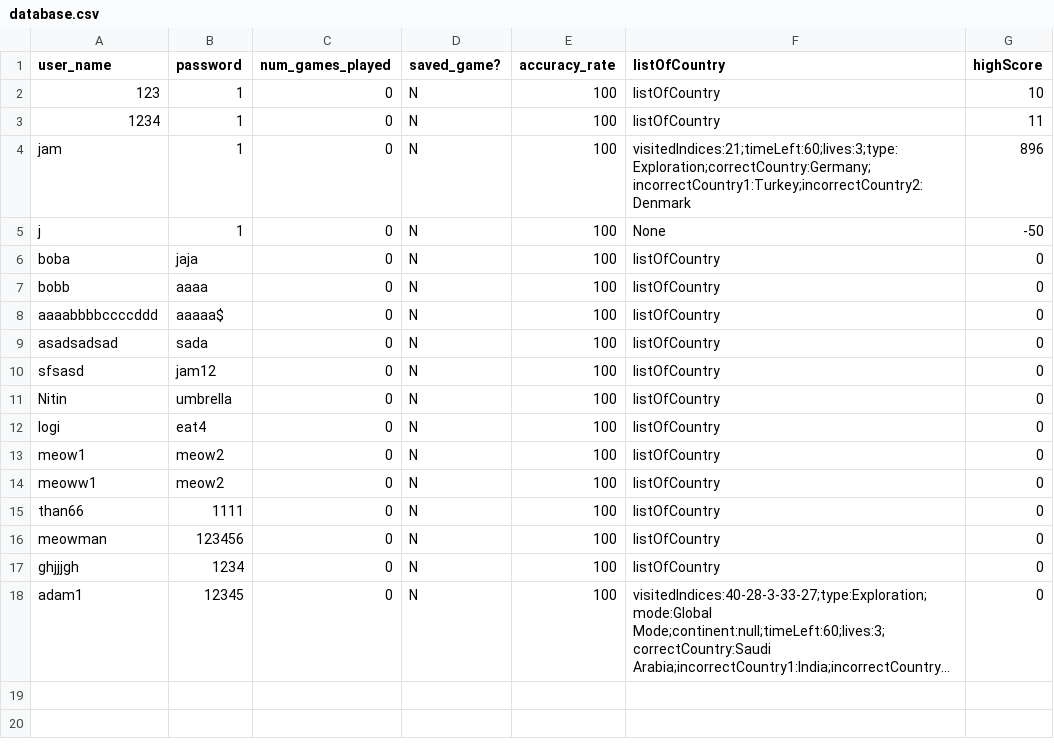
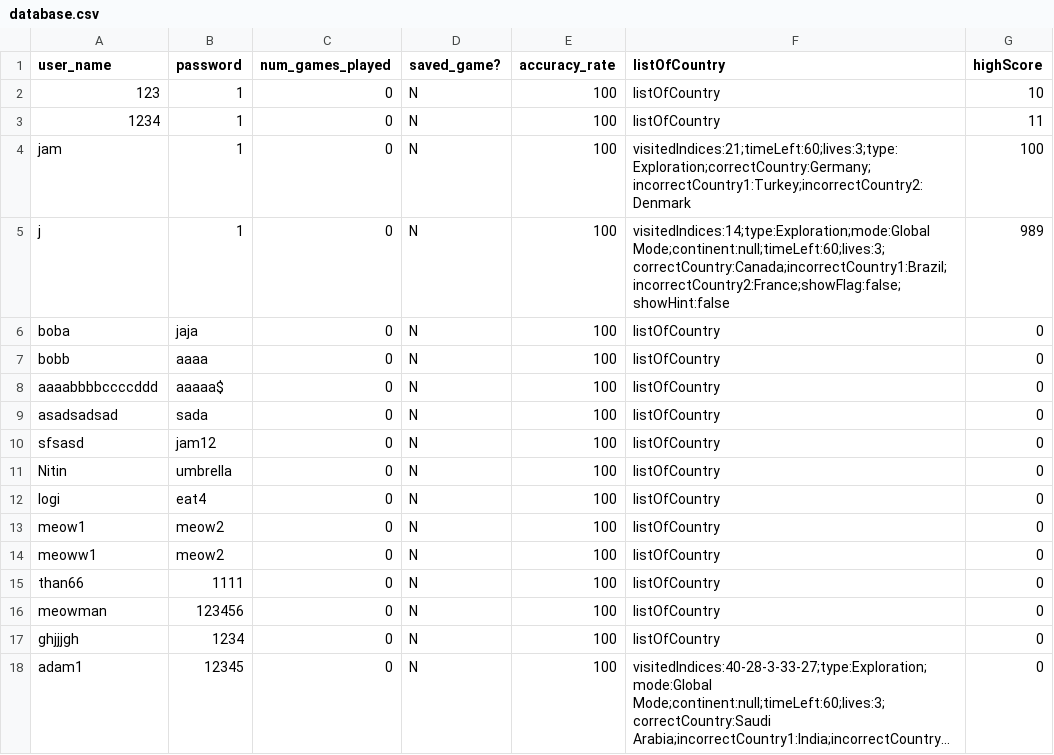
Before and after one commit to NitinVett/GeoEdu, a CSV file: Database/database.csv, drawn as a sheet; long unchanged cells end in ….

```diff
--- a/Database/database.csv
+++ b/Database/database.csv
@@ -3,4 +3,4 @@
 "1234","1","0","N","100","listOfCountry","11"
-"jam","1","0","N","100","visitedIndices:21;timeLeft:60;lives:3;type:Exploration;correctCountry:Germany;incorrectCountry1:Turkey;incorrectCountry2:Denmark","896"
-"j","1","0","N","100","None","-50"
+"jam","1","0","N","100","visitedIndices:21;timeLeft:60;lives:3;type:Exploration;correctCountry:Germany;incorrectCountry1:Turkey;incorrectCountry2:Denmark","100"
+"j","1","0","N","100","visitedIndices:14;type:Exploration;mode:Global Mode;continent:null;timeLeft:60;lives:3;correctCountry:Canada;incorrectCountry1:Brazil;incorrectCountry2:France;showFlag:false;showHint:false","989"
 "boba","jaja","0","N","100","listOfCountry","0"
```
Also changed, not shown: Database/GeoCraft_Countries_testing.csv, 18 other files.
